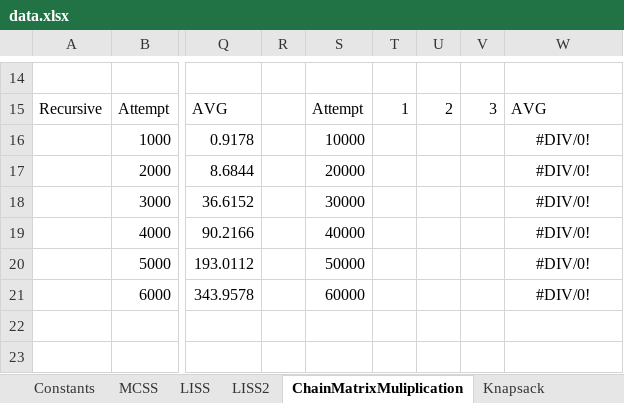
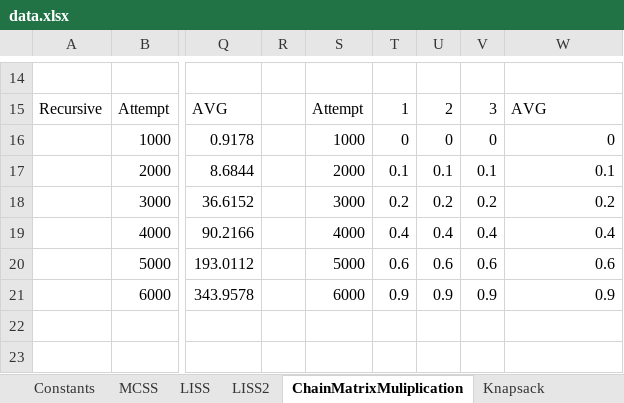
Before and after one commit to nzacha/Dynamic-Programming-Experimental-Analysis-Top-Down-Vs-Bottom-Up, an Excel workbook: cpp/dynamic_programming/data.xlsx, sheet ChainMatrixMuliplication, drawn as a sheet; only a part is shown, gaps mark what is left out; values as stored, in another font and other column widths than the file's, no borders; charts and pictures not drawn; the diff covers the shown part only; the diff names each change by its address in the sheet, - before the commit and + after, or states it on an @@ line.

Commit message:
added chain matrix data

```diff
--- a/cpp/dynamic_programming/data.xlsx (sheet ChainMatrixMuliplication)
+++ b/cpp/dynamic_programming/data.xlsx (sheet ChainMatrixMuliplication)
-S16: 10000
+S16: 1000
-T16: (empty)
+T16: 0
-U16: (empty)
+U16: 0
-V16: (empty)
+V16: 0
-W16: #DIV/0!
+W16: 0
-W16:W21 alignment: center
+W16:W21 alignment: right
-S17: 20000
+S17: 2000
-T17: (empty)
+T17: 0.1
-U17: (empty)
+U17: 0.1
-V17: (empty)
+V17: 0.1
-W17: #DIV/0!
+W17: 0.1
-S18: 30000
+S18: 3000
-T18: (empty)
+T18: 0.2
-U18: (empty)
+U18: 0.2
-V18: (empty)
+V18: 0.2
-W18: #DIV/0!
+W18: 0.2
-S19: 40000
+S19: 4000
-T19: (empty)
+T19: 0.4
-U19: (empty)
+U19: 0.4
-V19: (empty)
+V19: 0.4
-W19: #DIV/0!
+W19: 0.4
-S20: 50000
+S20: 5000
-T20: (empty)
+T20: 0.6
-U20: (empty)
+U20: 0.6
-V20: (empty)
+V20: 0.6
-W20: #DIV/0!
+W20: 0.6
-S21: 60000
+S21: 6000
-T21: (empty)
+T21: 0.9
-U21: (empty)
+U21: 0.9
-V21: (empty)
+V21: 0.9
-W21: #DIV/0!
+W21: 0.9
```
Also changed, not shown: 50 edited cells and cell formats elsewhere in this sheet, charts or pictures.
